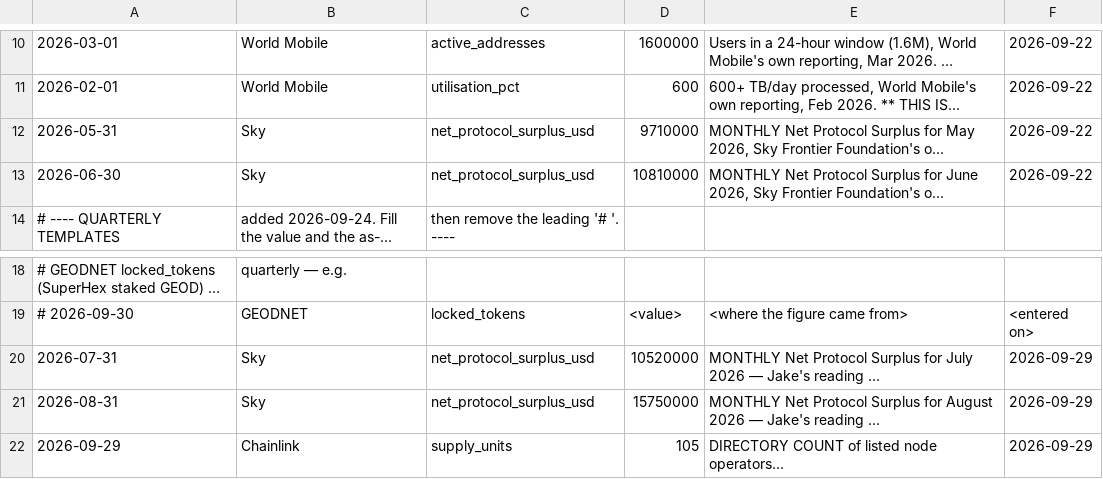
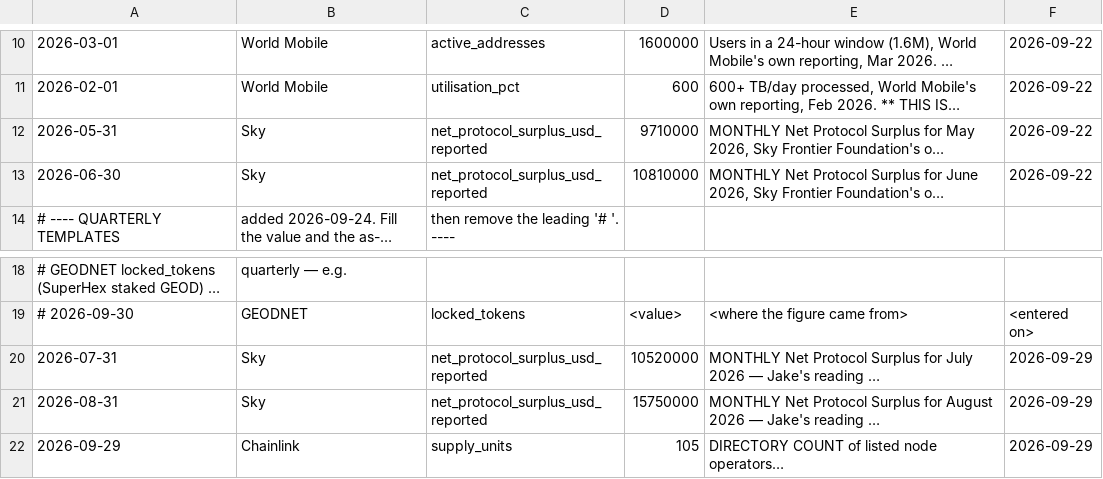
Before and after one commit to JakeAndersonWistCap/Crypto-Tracker, a CSV file: manual_overrides.csv, drawn as a sheet; only a part is shown, gaps mark what is left out; long unchanged cells end in …; the diff names each change by its address in the sheet, - before the commit and + after, or states it on an @@ line.

```diff
--- a/manual_overrides.csv
+++ b/manual_overrides.csv
-C12:C13: net_protocol_surplus_usd
+C12:C13: net_protocol_surplus_usd_reported
-C20:C21: net_protocol_surplus_usd
+C20:C21: net_protocol_surplus_usd_reported
```
Also changed, not shown: manual_references.csv, 5 other files.
